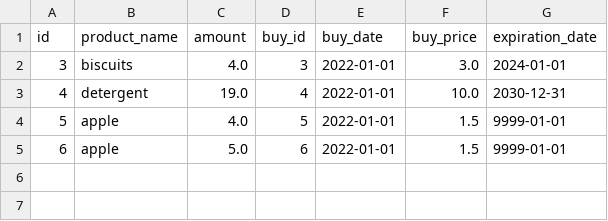
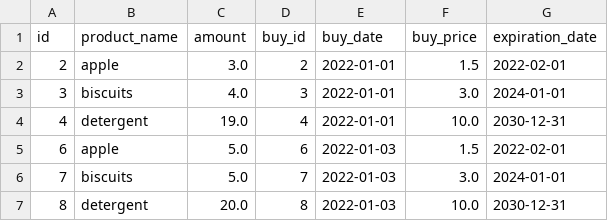
Before and after one commit to dgdck/Superpy, a CSV file: inventory.csv, drawn as a sheet.

```diff
--- a/inventory.csv
+++ b/inventory.csv
@@ -1,5 +1,7 @@
 id,product_name,amount,buy_id,buy_date,buy_price,expiration_date
+2,apple,3.0,2,2022-01-01,1.5,2022-02-01
 3,biscuits,4.0,3,2022-01-01,3.0,2024-01-01
 4,detergent,19.0,4,2022-01-01,10.0,2030-12-31
-5,apple,4.0,5,2022-01-01,1.5,9999-01-01
-6,apple,5.0,6,2022-01-01,1.5,9999-01-01
+6,apple,5.0,6,2022-01-03,1.5,2022-02-01
+7,biscuits,5.0,7,2022-01-03,3.0,2024-01-01
+8,detergent,20.0,8,2022-01-03,10.0,2030-12-31
```
Also changed, not shown: 2 other files.
